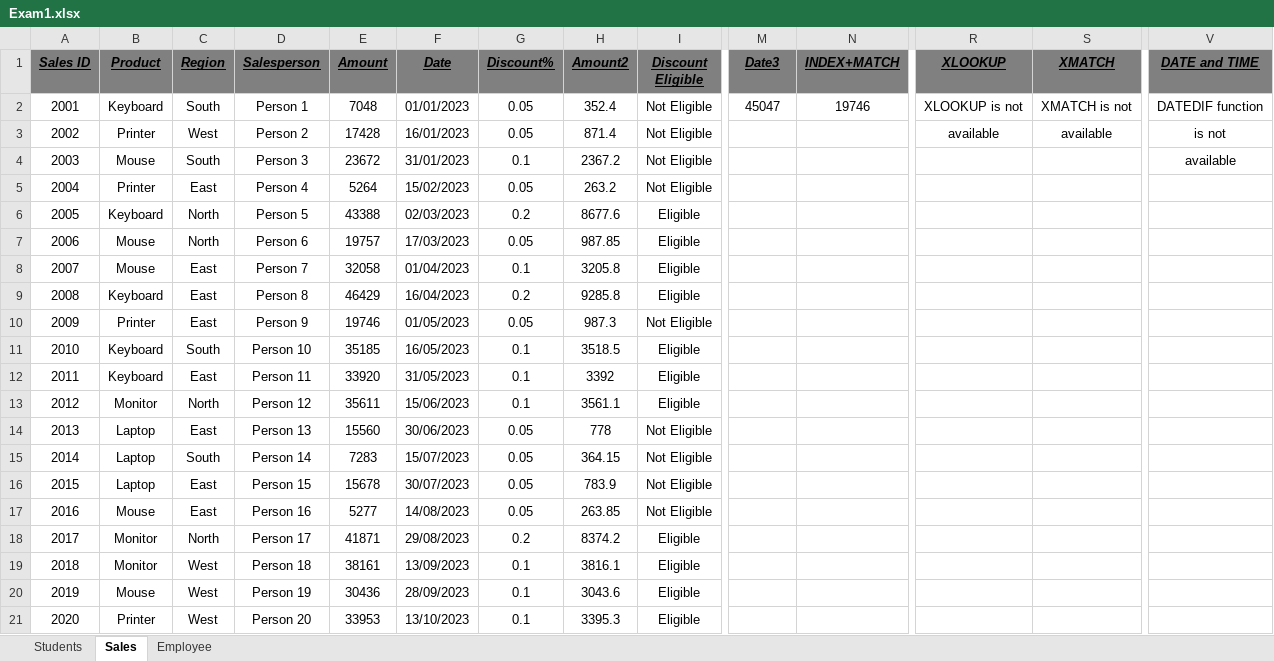
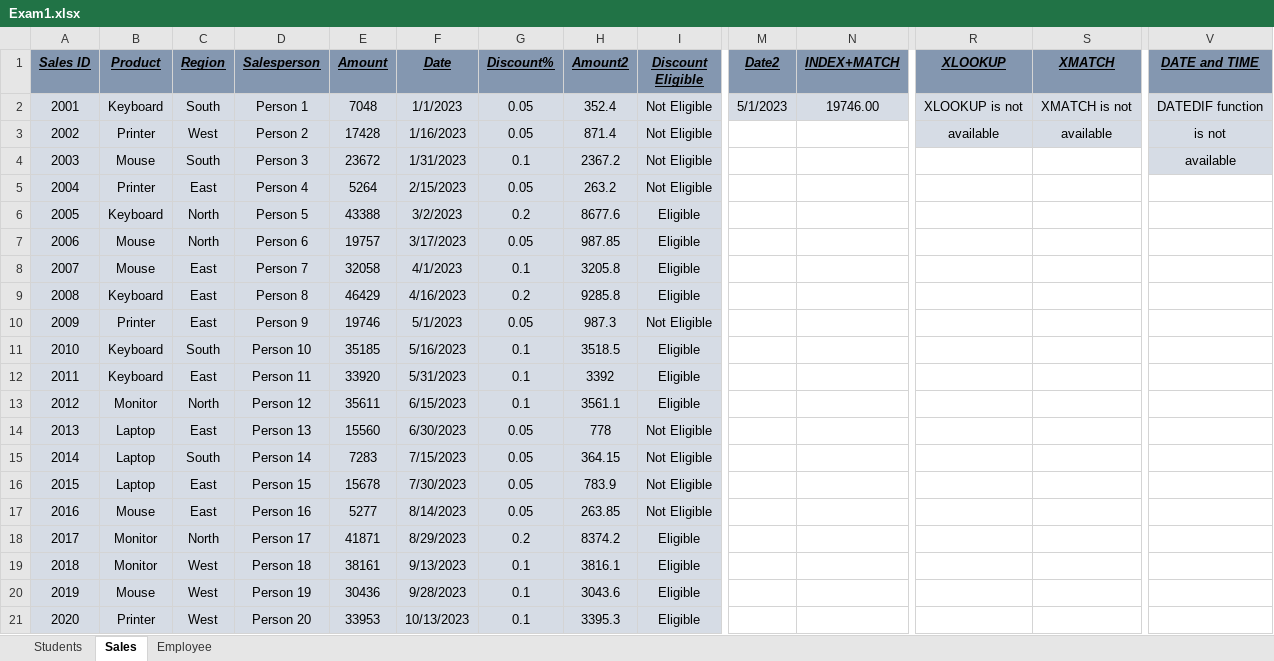
Before and after one commit to viramgamatanvi-a11y/Excel, an Excel workbook: Exam1.xlsx, sheet Sales, drawn as a sheet; only a part is shown, gaps mark what is left out; values as stored, in another font and other column widths than the file's, no borders; table styles not drawn; the diff covers the shown part only; the diff names each change by its address in the sheet, - before the commit and + after, or states it on an @@ line.

```diff
--- a/Exam1.xlsx (sheet Sales)
+++ b/Exam1.xlsx (sheet Sales)
-A1:V1 fill: #808080
+A1:V1 fill: #8497B0
-M1: Date3
+M1: Date2
-A2:V2 fill: none
+A2:V2 fill: #D6DCE5
-F2 (Date): 01/01/2023
+F2 (Date): 1/1/2023
-M2 (Date2): 45047
+M2 (Date2): 5/1/2023
-N2 (INDEX+MATCH): 19746
+N2 (INDEX+MATCH): 19746.00
-A3:I21 fill: none
+A3:I21 fill: #D6DCE5
-F3 (Date): 16/01/2023
+F3 (Date): 1/16/2023
-R3:S3 fill: none
+R3:S3 fill: #D6DCE5
-V3:V4 fill: none
+V3:V4 fill: #D6DCE5
-F4 (Date): 31/01/2023
+F4 (Date): 1/31/2023
-F5 (Date): 15/02/2023
+F5 (Date): 2/15/2023
-F6 (Date): 02/03/2023
+F6 (Date): 3/2/2023
-F7 (Date): 17/03/2023
+F7 (Date): 3/17/2023
-F8 (Date): 01/04/2023
+F8 (Date): 4/1/2023
-F9 (Date): 16/04/2023
+F9 (Date): 4/16/2023
-F10 (Date): 01/05/2023
+F10 (Date): 5/1/2023
-F11 (Date): 16/05/2023
+F11 (Date): 5/16/2023
-F12 (Date): 31/05/2023
+F12 (Date): 5/31/2023
-F13 (Date): 15/06/2023
+F13 (Date): 6/15/2023
-F14 (Date): 30/06/2023
+F14 (Date): 6/30/2023
-F15 (Date): 15/07/2023
+F15 (Date): 7/15/2023
-F16 (Date): 30/07/2023
+F16 (Date): 7/30/2023
-F17 (Date): 14/08/2023
+F17 (Date): 8/14/2023
-F18 (Date): 29/08/2023
+F18 (Date): 8/29/2023
-F19 (Date): 13/09/2023
+F19 (Date): 9/13/2023
-F20 (Date): 28/09/2023
+F20 (Date): 9/28/2023
-F21 (Date): 13/10/2023
+F21 (Date): 10/13/2023
```
Also changed, not shown: cell formats elsewhere in this sheet, sheet Students, sheet Employee, 2 other files.
